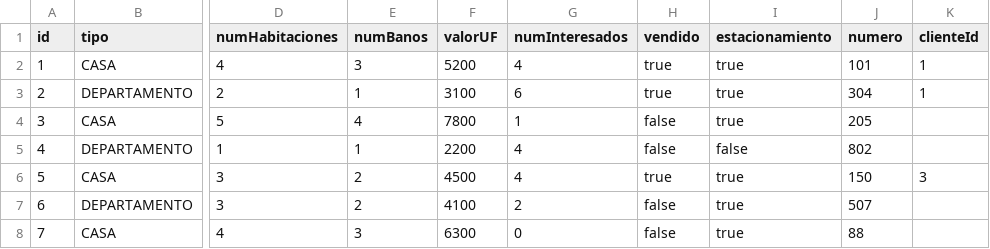
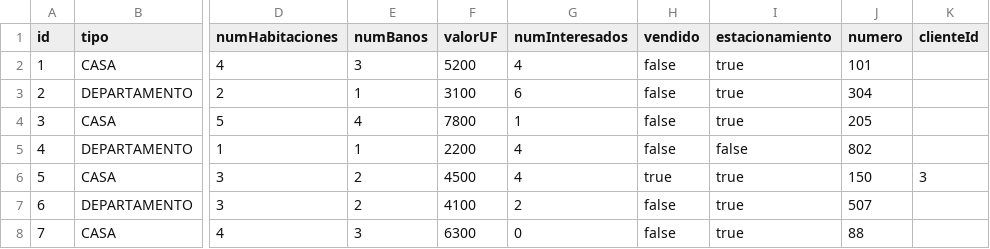
Before and after one commit to copec112/proyecto-progra, a CSV file: data/propiedades.csv, drawn as a sheet; only a part is shown, gaps mark what is left out; the diff names each change by its address in the sheet, - before the commit and + after, or states it on an @@ line.

```diff
--- a/data/propiedades.csv
+++ b/data/propiedades.csv
-H2:H3 (vendido): true
+H2:H3 (vendido): false
-K2:K3 (clienteId): 1
+K2:K3 (clienteId): (empty)
```
Also changed, not shown: data/proyectos.csv, 33 other files.
